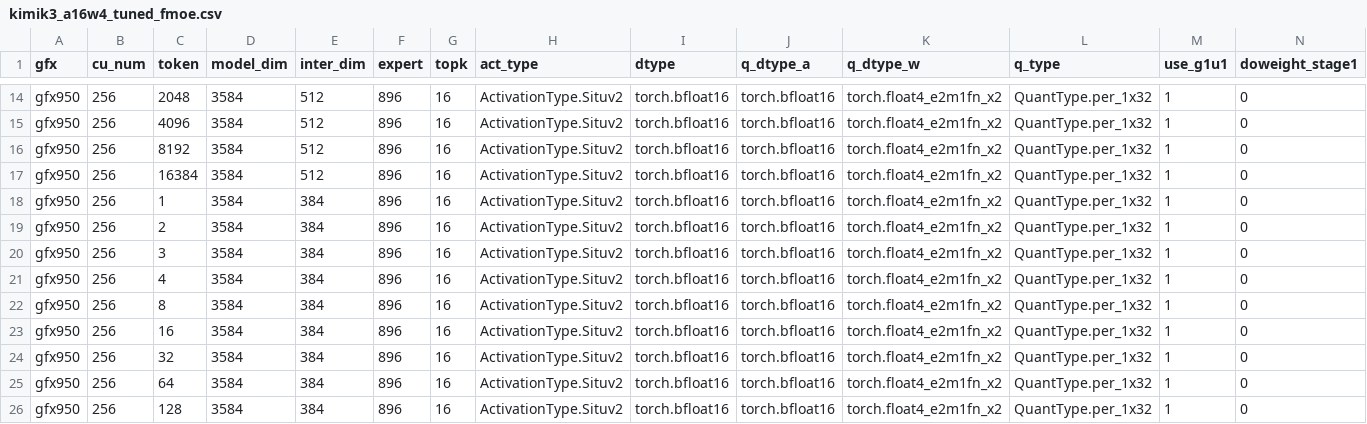
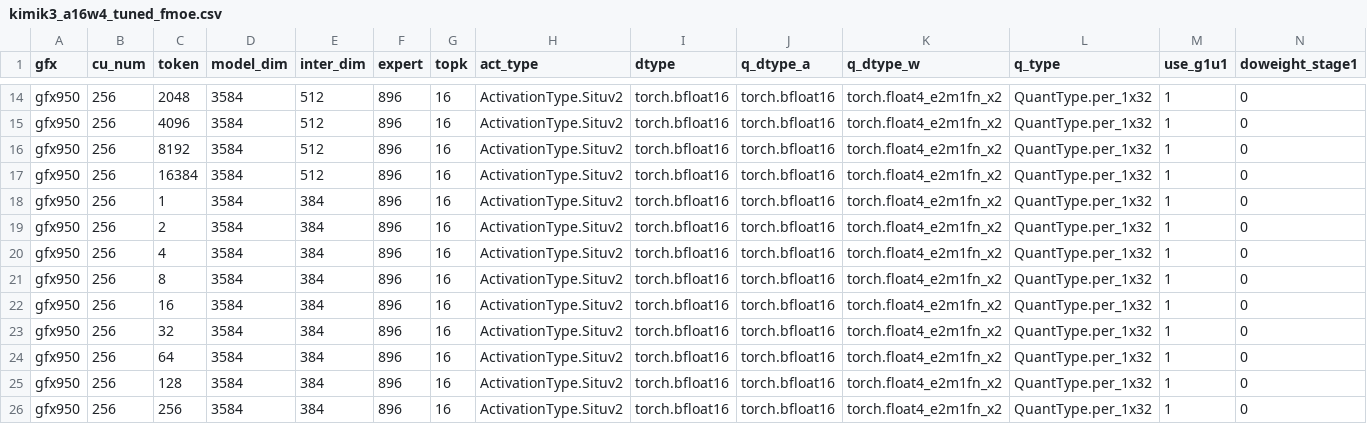
Before and after one commit to adenzhou1350/aiter, a CSV file: aiter/configs/model_configs/kimik3_a16w4_tuned_fmoe.csv, drawn as a sheet; only a part is shown, gaps mark what is left out; the shorter side is filled out with more unchanged rows; rows hold the shown columns only; the diff names each change by its address in the sheet, - before the commit and + after, or states it on an @@ line.

```diff
--- a/aiter/configs/model_configs/kimik3_a16w4_tuned_fmoe.csv
+++ b/aiter/configs/model_configs/kimik3_a16w4_tuned_fmoe.csv
-row 20: gfx950 | 256 | 3 | 3584 | 384 | 896 | 16 | ActivationType.Situv2 | torch.bfloat16 | torch.bfloat16 | torch.float4_e2m1fn_x2 | QuantType.per_1x32 | 1 | 0
```
